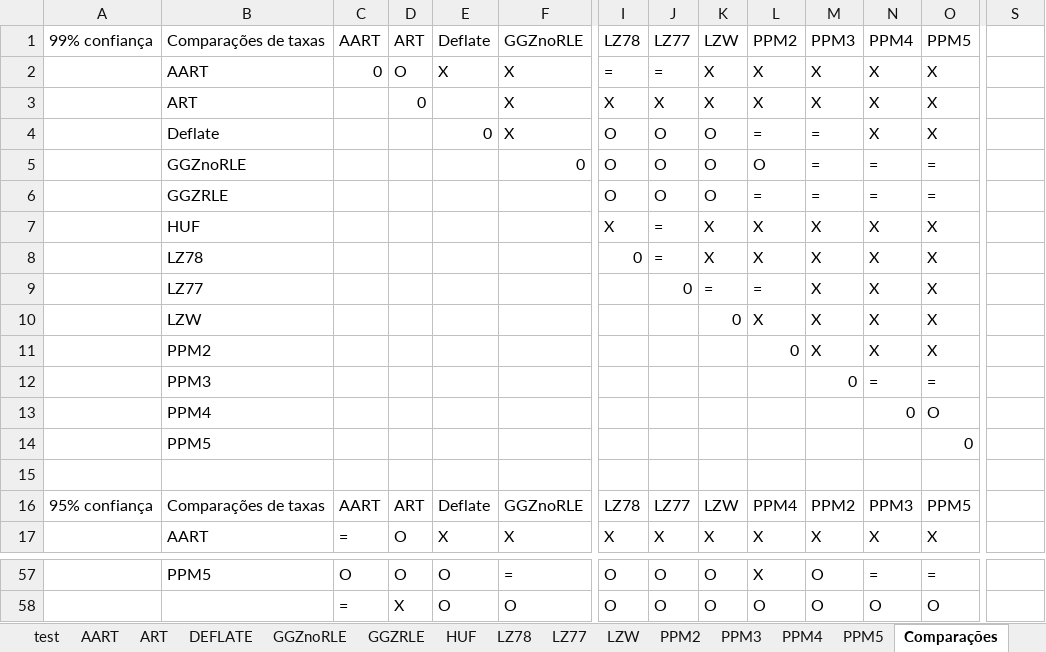
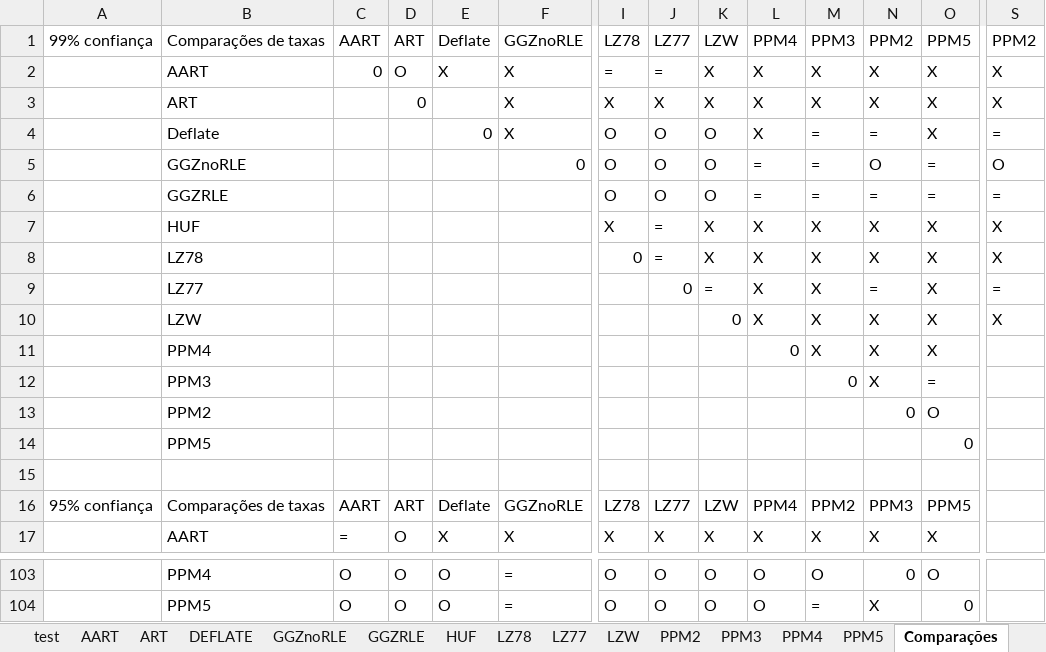
Before and after one commit to Vinicoreia/TG1, an Excel workbook: Resuts/results.xlsx, sheet Comparações, drawn as a sheet; only a part is shown, gaps mark what is left out; values as stored, in another font and other column widths than the file's, no borders; removed rows and columns are numbered as before the commit, all else as after; rows hold the shown columns only; the diff covers the shown part only; the diff names each change by its address in the sheet, - before the commit and + after, or states it on an @@ line.

```diff
--- a/Resuts/results.xlsx (sheet Comparações)
+++ b/Resuts/results.xlsx (sheet Comparações)
-L1: PPM2
+L1: PPM4
-N1: PPM4
+N1: PPM2
-S1: (empty)
+S1: PPM2
-S2:S3: (empty)
+S2:S3: X
-L4: =
+L4: X
-N4: X
+N4: =
-S4: (empty)
+S4: =
-L5: O
+L5: =
-N5: =
+N5: O
-S5: (empty)
+S5: O
-S6: (empty)
+S6: =
-S7:S8: (empty)
+S7:S8: X
-L9: =
+L9: X
-N9: X
+N9: =
-S9: (empty)
+S9: =
-S10: (empty)
+S10: X
-B11: PPM2
+B11: PPM4
-N12: =
+N12: X
-B13: PPM4
+B13: PPM2
-B103: PPM5
+B103: PPM4
-L103: X
+L103: O
-N103: =
+N103: 0
-O103: =
+O103: O
-row 58:  |  | = | X | O | O | O | O | O | O | O | O | O
+row 104:  | PPM5 | O | O | O | = | O | O | O | O | = | X | 0
```
Also changed, not shown: 55 added rows, 9 removed rows and 31 edited cells elsewhere in this sheet, sheet GGZnoRLE, sheet GGZRLE, sheet DEFLATE, sheet PPM2, sheet PPM4, sheet PPM3, 7 more sheets, charts or pictures.
